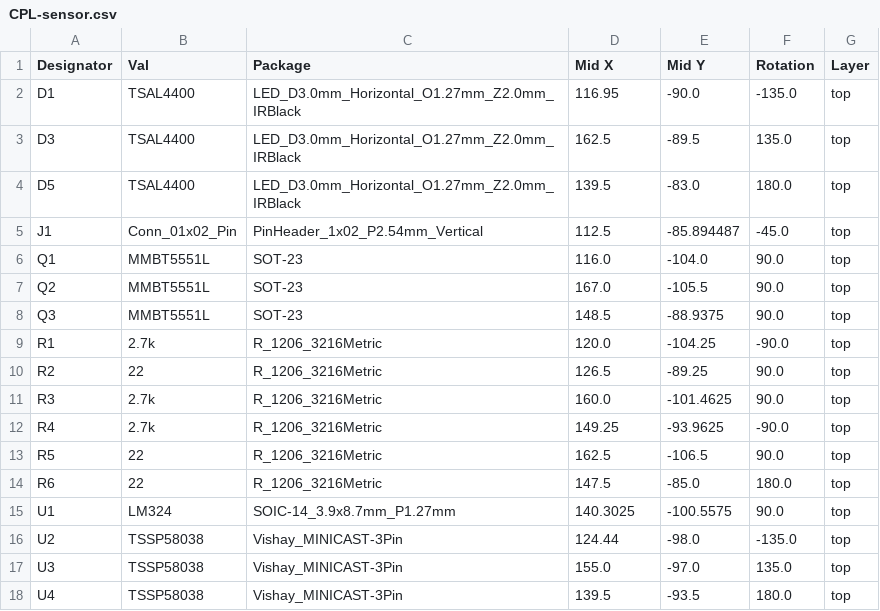
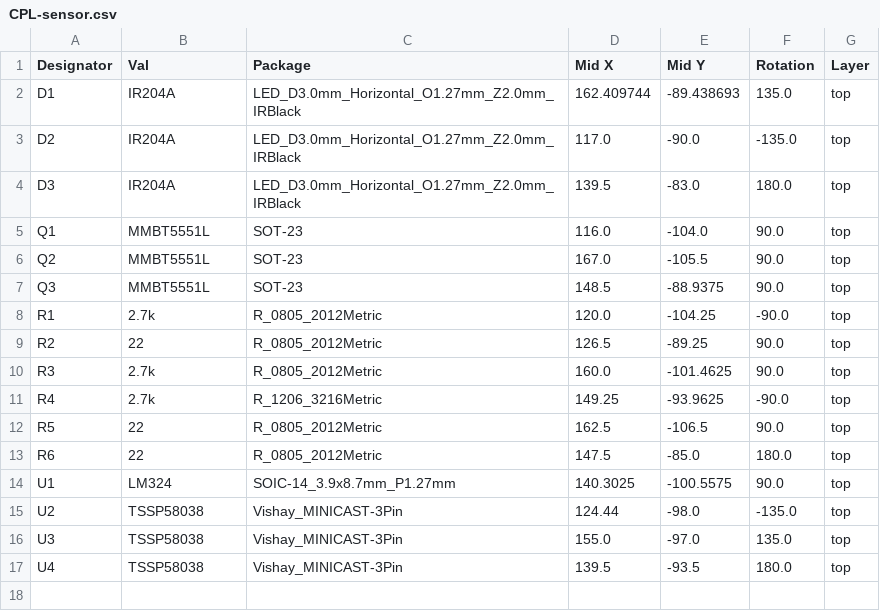
Before and after one commit to zwivhuyandou23/EEE3088F_2024_MICROMOUSE, a CSV file: Design/Sensing/sensor/kicad_simulations/sensor/jlcpcb/production_files/CPL-sensor.csv, drawn as a sheet.

```diff
--- a/Design/Sensing/sensor/kicad_simulations/sensor/jlcpcb/production_files/CPL-sensor.csv
+++ b/Design/Sensing/sensor/kicad_simulations/sensor/jlcpcb/production_files/CPL-sensor.csv
@@ -1,6 +1,5 @@
 Designator,Val,Package,Mid X,Mid Y,Rotation,Layer
-D1,TSAL4400,LED_D3.0mm_Horizontal_O1.27mm_Z2.0mm_IRBlack,116.95,-90.0,-135.0,top
-D3,TSAL4400,LED_D3.0mm_Horizontal_O1.27mm_Z2.0mm_IRBlack,162.5,-89.5,135.0,top
-D5,TSAL4400,LED_D3.0mm_Horizontal_O1.27mm_Z2.0mm_IRBlack,139.5,-83.0,180.0,top
-J1,Conn_01x02_Pin,PinHeader_1x02_P2.54mm_Vertical,112.5,-85.894487,-45.0,top
+D1,IR204A,LED_D3.0mm_Horizontal_O1.27mm_Z2.0mm_IRBlack,162.409744,-89.438693,135.0,top
+D2,IR204A,LED_D3.0mm_Horizontal_O1.27mm_Z2.0mm_IRBlack,117.0,-90.0,-135.0,top
+D3,IR204A,LED_D3.0mm_Horizontal_O1.27mm_Z2.0mm_IRBlack,139.5,-83.0,180.0,top
 Q1,MMBT5551L,SOT-23,116.0,-104.0,90.0,top
@@ -8,8 +7,8 @@ Q2,MMBT5551L,SOT-23,167.0,-105.5,90.0,top
 Q3,MMBT5551L,SOT-23,148.5,-88.9375,90.0,top
-R1,2.7k,R_1206_3216Metric,120.0,-104.25,-90.0,top
-R2,22,R_1206_3216Metric,126.5,-89.25,90.0,top
-R3,2.7k,R_1206_3216Metric,160.0,-101.4625,90.0,top
+R1,2.7k,R_0805_2012Metric,120.0,-104.25,-90.0,top
+R2,22,R_0805_2012Metric,126.5,-89.25,90.0,top
+R3,2.7k,R_0805_2012Metric,160.0,-101.4625,90.0,top
 R4,2.7k,R_1206_3216Metric,149.25,-93.9625,-90.0,top
-R5,22,R_1206_3216Metric,162.5,-106.5,90.0,top
-R6,22,R_1206_3216Metric,147.5,-85.0,180.0,top
+R5,22,R_0805_2012Metric,162.5,-106.5,90.0,top
+R6,22,R_0805_2012Metric,147.5,-85.0,180.0,top
 U1,LM324,SOIC-14_3.9x8.7mm_P1.27mm,140.3025,-100.5575,90.0,top
```
Also changed, not shown: Design/Sensing/sensor/kicad_simulations/sensor/jlcpcb/production_files/BOM-sensor.csv, 17 other files.
